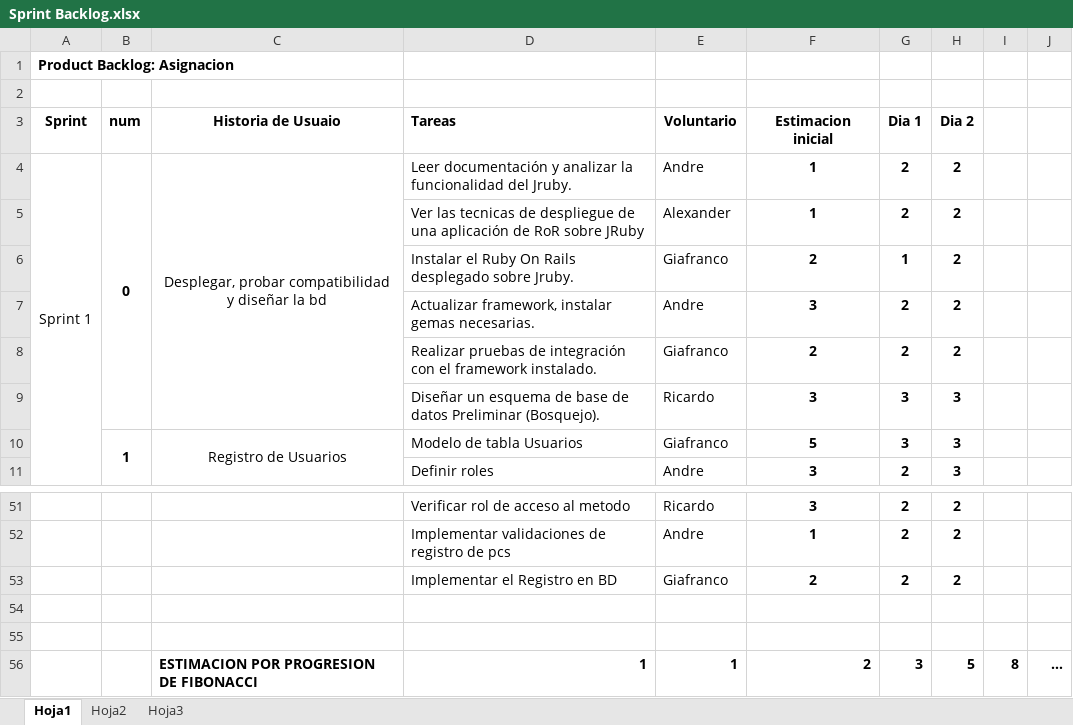
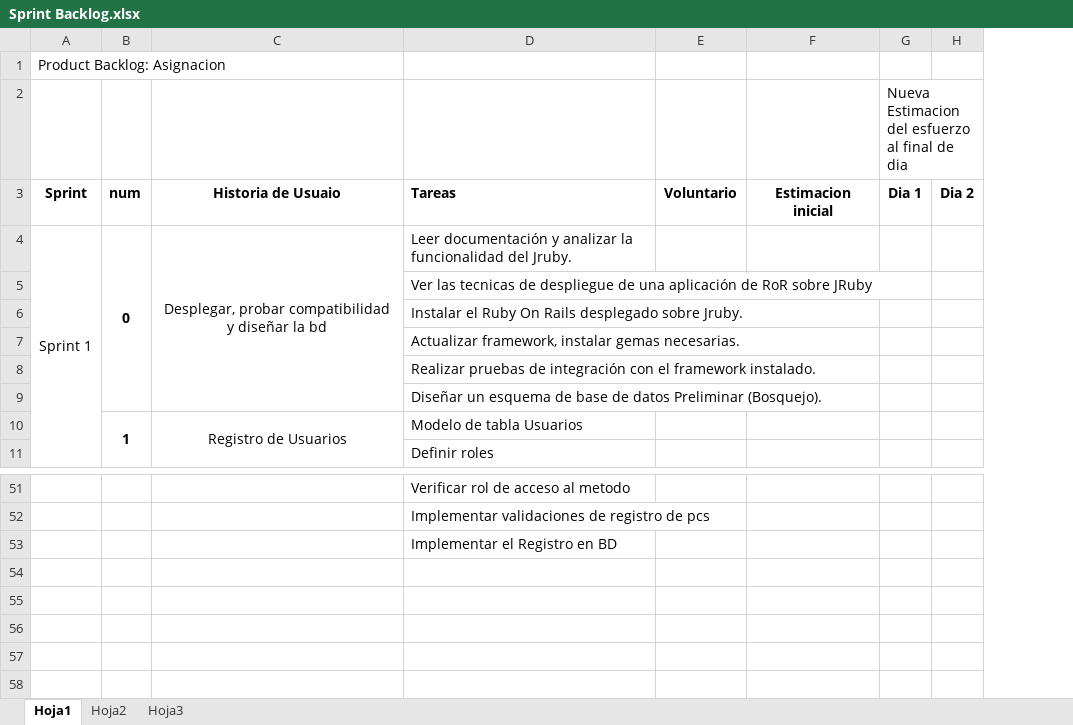
Before and after one commit to rothhound/soportec, an Excel workbook: documentacion/Sprint Backlog.xlsx, sheet Hoja1, drawn as a sheet; only a part is shown, gaps mark what is left out; values as stored, in another font and other column widths than the file's, no borders; removed rows and columns are numbered as before the commit, all else as after; the diff names each change by its address in the sheet, - before the commit and + after, or states it on an @@ line.

Commit message:
Product and Sprint Bakclog
No se por que siempre sale que los comitee, creo que es por que los abri

```diff
--- a/documentacion/Sprint Backlog.xlsx (sheet Hoja1)
+++ b/documentacion/Sprint Backlog.xlsx (sheet Hoja1)
-column E, rows 3-11: Voluntario | Andre | Alexander | Giafranco | Andre | Giafranco | Ricardo | Giafranco | Andre; rows 51-53: Ricardo | Andre | Giafranco
-column F, rows 3-11: Estimacion inicial | 1 | 1 | 2 | 3 | 2 | 3 | 5 | 3; rows 51-53: 3 | 1 | 2
-column G, rows 3-11: Dia 1 | 2 | 2 | 1 | 2 | 2 | 3 | 3 | 2; rows 51-53: all 2
-column H, rows 3-11: Dia 2 | 2 | 2 | 2 | 2 | 2 | 3 | 3 | 3; rows 51-53: all 2
-column I, empty
-column J, empty
+column E, row 3: Voluntario
+column F, row 3: Estimacion inicial
+column G, rows 2-3: Nueva Estimacion del esfuerzo al final de dia | Dia 1
+column H, row 3: Dia 2
-A1 bold: on
+A1 bold: off
-row 54: (empty)
-row 55: (empty)
-row 56:  |  | ESTIMACION POR PROGRESION DE FIBONACCI | 1 | 1 | 2 | 3 | 5 | 8 | …
```
Also changed, not shown: documentacion/Product Backlog.xlsx.
